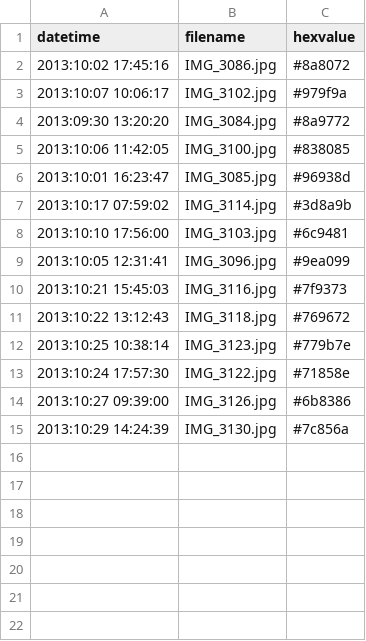
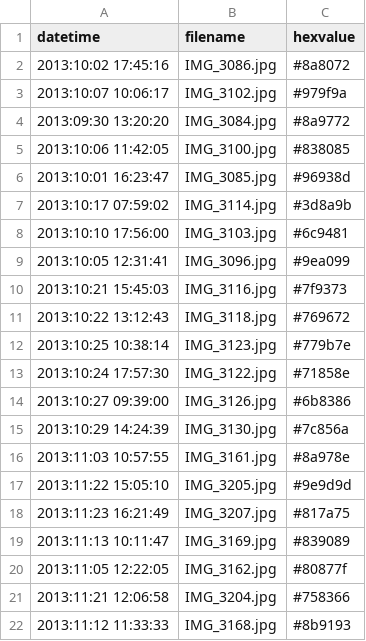
Before and after one commit to secondmonkey/gowanus-tint, a CSV file: data/photodata/colordata.csv, drawn as a sheet.

```diff
--- a/data/photodata/colordata.csv
+++ b/data/photodata/colordata.csv
@@ -15 +15,8 @@ datetime,filename,hexvalue
 2013:10:29 14:24:39,IMG_3130.jpg,#7c856a
+2013:11:03 10:57:55,IMG_3161.jpg,#8a978e
+2013:11:22 15:05:10,IMG_3205.jpg,#9e9d9d
+2013:11:23 16:21:49,IMG_3207.jpg,#817a75
+2013:11:13 10:11:47,IMG_3169.jpg,#839089
+2013:11:05 12:22:05,IMG_3162.jpg,#80877f
+2013:11:21 12:06:58,IMG_3204.jpg,#758366
+2013:11:12 11:33:33,IMG_3168.jpg,#8b9193
```
Also changed, not shown: 10 other files.
